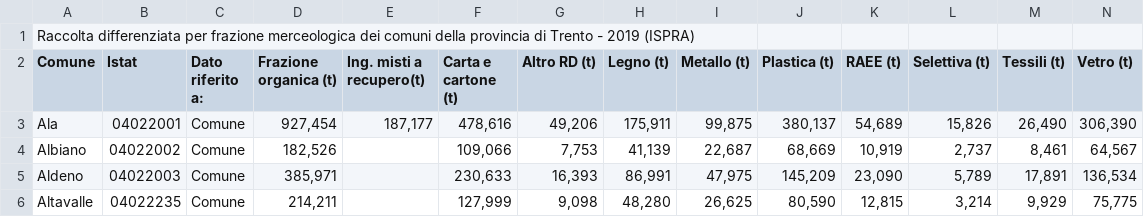
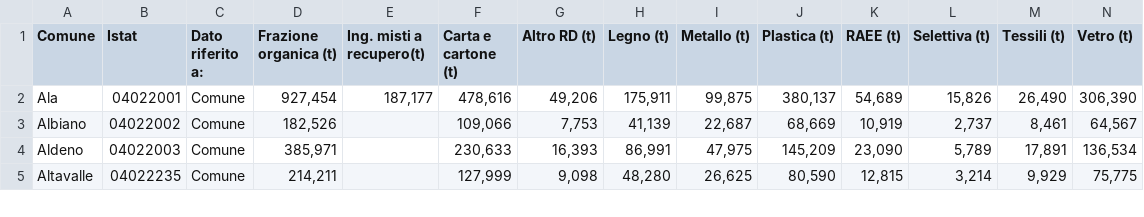
Before and after one commit to pariamelle/KGE-Project-Tourism-Waste-Management-in-Trentino, a CSV file: Phase 2 - Information Gathering/Waste_Production/Raw data/Anno_2019-04022_RDFrazioniComunale.csv, drawn as a sheet; only a part is shown; rows hold the shown columns only; the diff names each change by its address in the sheet, - before the commit and + after, or states it on an @@ line.

```diff
--- a/Phase 2 - Information Gathering/Waste_Production/Raw data/Anno_2019-04022_RDFrazioniComunale.csv
+++ b/Phase 2 - Information Gathering/Waste_Production/Raw data/Anno_2019-04022_RDFrazioniComunale.csv
-row 1: Raccolta differenziata per frazione merceologica dei comuni della provincia di Trento - 2019 (ISPRA)
```
Also changed, not shown: Phase 2 - Information Gathering/Waste_Production/Raw data/Anno_2015-04022_RDFrazioniComunale.csv, Phase 2 - Information Gathering/Waste_Production/Raw data/Anno_2016-04022_RDFrazioniComunale.csv, 7 other files.
